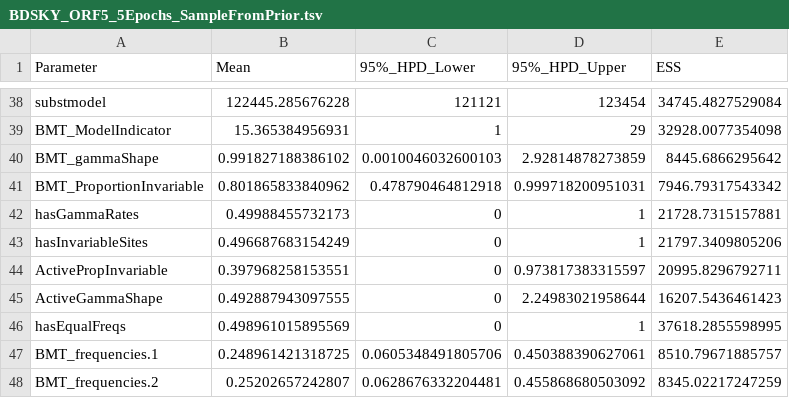
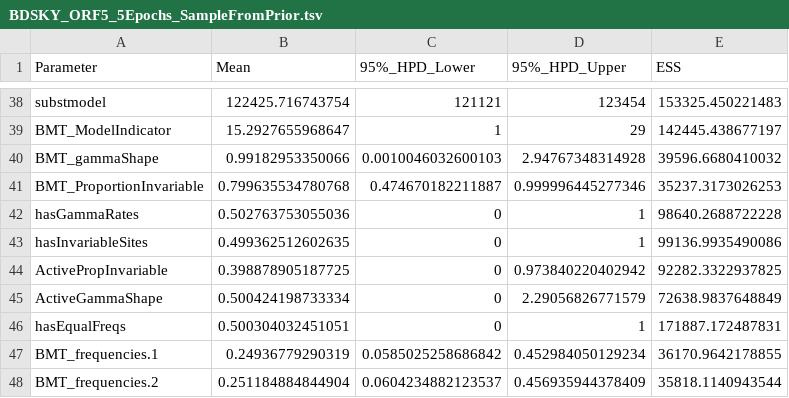
Before and after one commit to leon1603/prrsv-withinfarm-phylodynamics, a TSV file: results/logs/BDSKY_SampleFromPrior/BDSKY_ORF5_5Epochs_SampleFromPrior.tsv, drawn as a sheet; only a part is shown, gaps mark what is left out; the diff covers the shown part only; the diff names each change by its address in the sheet, - before the commit and + after, or states it on an @@ line.

```diff
--- a/results/logs/BDSKY_SampleFromPrior/BDSKY_ORF5_5Epochs_SampleFromPrior.tsv
+++ b/results/logs/BDSKY_SampleFromPrior/BDSKY_ORF5_5Epochs_SampleFromPrior.tsv
-B38 (Mean): 122445.285676228
+B38 (Mean): 122425.716743754
-E38 (ESS): 34745.4827529084
+E38 (ESS): 153325.450221483
-B39 (Mean): 15.365384956931
+B39 (Mean): 15.2927655968647
-E39 (ESS): 32928.0077354098
+E39 (ESS): 142445.438677197
-B40 (Mean): 0.991827188386102
+B40 (Mean): 0.99182953350066
-D40 (95%_HPD_Upper): 2.92814878273859
+D40 (95%_HPD_Upper): 2.94767348314928
-E40 (ESS): 8445.6866295642
+E40 (ESS): 39596.6680410032
-B41 (Mean): 0.801865833840962
+B41 (Mean): 0.799635534780768
-C41 (95%_HPD_Lower): 0.478790464812918
+C41 (95%_HPD_Lower): 0.474670182211887
-D41 (95%_HPD_Upper): 0.999718200951031
+D41 (95%_HPD_Upper): 0.999996445277346
-E41 (ESS): 7946.79317543342
+E41 (ESS): 35237.3173026253
-B42 (Mean): 0.49988455732173
+B42 (Mean): 0.502763753055036
-E42 (ESS): 21728.7315157881
+E42 (ESS): 98640.2688722228
-B43 (Mean): 0.496687683154249
+B43 (Mean): 0.499362512602635
-E43 (ESS): 21797.3409805206
+E43 (ESS): 99136.9935490086
-B44 (Mean): 0.397968258153551
+B44 (Mean): 0.398878905187725
-D44 (95%_HPD_Upper): 0.973817383315597
+D44 (95%_HPD_Upper): 0.973840220402942
-E44 (ESS): 20995.8296792711
+E44 (ESS): 92282.3322937825
-B45 (Mean): 0.492887943097555
+B45 (Mean): 0.500424198733334
-D45 (95%_HPD_Upper): 2.24983021958644
+D45 (95%_HPD_Upper): 2.29056826771579
-E45 (ESS): 16207.5436461423
+E45 (ESS): 72638.9837648849
-B46 (Mean): 0.498961015895569
+B46 (Mean): 0.500304032451051
-E46 (ESS): 37618.2855598995
+E46 (ESS): 171887.172487831
-B47 (Mean): 0.248961421318725
+B47 (Mean): 0.24936779290319
-C47 (95%_HPD_Lower): 0.0605348491805706
+C47 (95%_HPD_Lower): 0.0585025258686842
-D47 (95%_HPD_Upper): 0.450388390627061
+D47 (95%_HPD_Upper): 0.452984050129234
-E47 (ESS): 8510.79671885757
+E47 (ESS): 36170.9642178855
-B48 (Mean): 0.25202657242807
+B48 (Mean): 0.251184884844904
-C48 (95%_HPD_Lower): 0.0628676332204481
+C48 (95%_HPD_Lower): 0.0604234882123537
-D48 (95%_HPD_Upper): 0.455868680503092
+D48 (95%_HPD_Upper): 0.456935944378409
-E48 (ESS): 8345.02217247259
+E48 (ESS): 35818.1140943544
```
Also changed, not shown: 136 edited cells elsewhere in this file, results/logs/BDMM_ORF5/BDMM_ORF5_DiscreteMigration_SampleFromPrior.tsv, results/logs/BDMM_ORF5/BDMM_ORF5_Isolated_ContinuousMigration.tsv, 3 other files.
